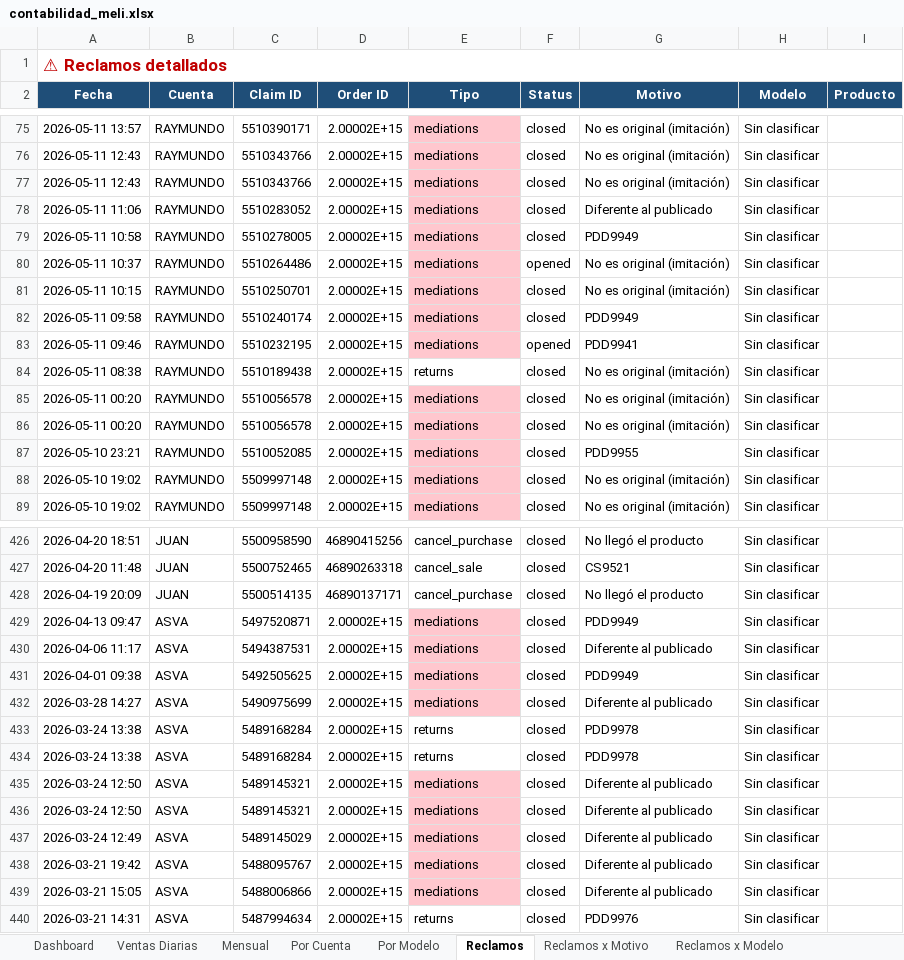
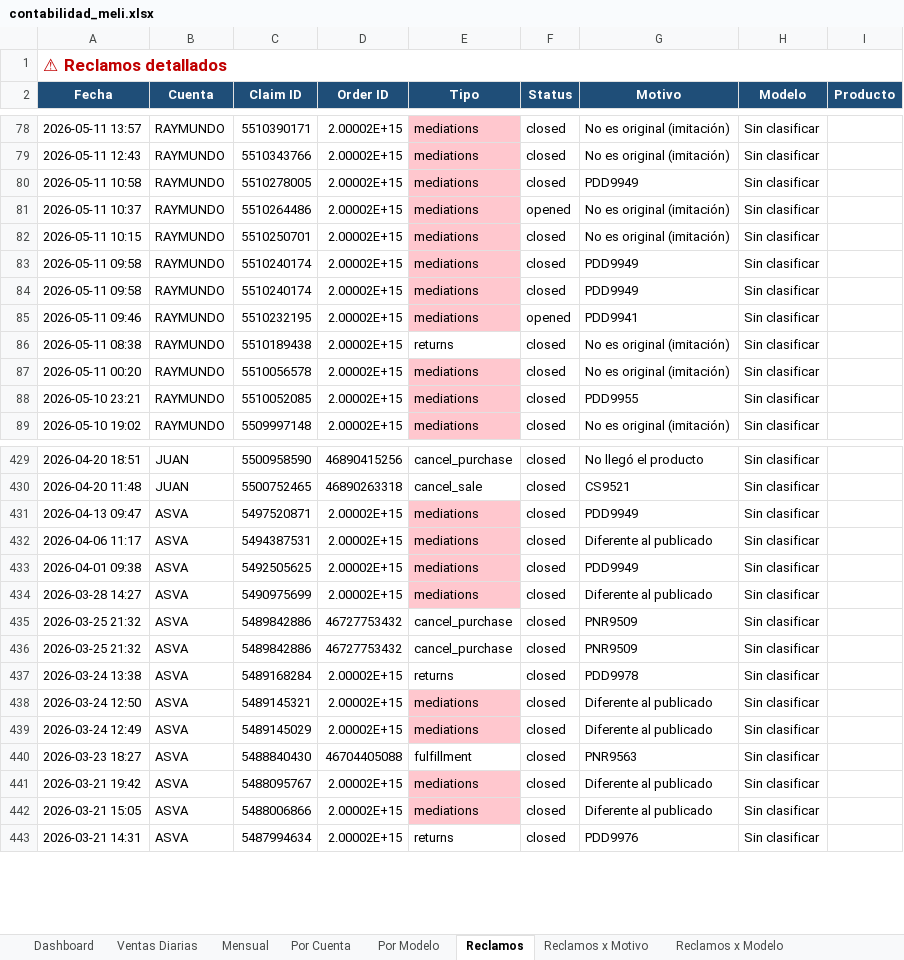
Before and after one commit to kxmwnzbzhn-spec/meli-autoresponder, an Excel workbook: contabilidad_meli.xlsx, sheet Reclamos, drawn as a sheet; only a part is shown, gaps mark what is left out; values as stored, in another font and other column widths than the file's, no borders; removed rows and columns are numbered as before the commit, all else as after; the diff covers the shown part only; the diff names each change by its address in the sheet, - before the commit and + after, or states it on an @@ line.

Commit message:
accounting cierre 2026-05-19

```diff
--- a/contabilidad_meli.xlsx (sheet Reclamos)
+++ b/contabilidad_meli.xlsx (sheet Reclamos)
-row 77: 2026-05-11 12:43 | RAYMUNDO | 5510343766 | 2.00002E+15 | mediations | closed | No es original (imitación) | Sin clasificar
-row 78: 2026-05-11 11:06 | RAYMUNDO | 5510283052 | 2.00002E+15 | mediations | closed | Diferente al publicado | Sin clasificar
+row 84: 2026-05-11 09:58 | RAYMUNDO | 5510240174 | 2.00002E+15 | mediations | closed | PDD9949 | Sin clasificar
-row 86: 2026-05-11 00:20 | RAYMUNDO | 5510056578 | 2.00002E+15 | mediations | closed | No es original (imitación) | Sin clasificar
-row 88: 2026-05-10 19:02 | RAYMUNDO | 5509997148 | 2.00002E+15 | mediations | closed | No es original (imitación) | Sin clasificar
-row 428: 2026-04-19 20:09 | JUAN | 5500514135 | 46890137171 | cancel_purchase | closed | No llegó el producto | Sin clasificar
-row 433: 2026-03-24 13:38 | ASVA | 5489168284 | 2.00002E+15 | returns | closed | PDD9978 | Sin clasificar
+row 435: 2026-03-25 21:32 | ASVA | 5489842886 | 46727753432 | cancel_purchase | closed | PNR9509 | Sin clasificar
+row 436: 2026-03-25 21:32 | ASVA | 5489842886 | 46727753432 | cancel_purchase | closed | PNR9509 | Sin clasificar
-row 436: 2026-03-24 12:50 | ASVA | 5489145321 | 2.00002E+15 | mediations | closed | Diferente al publicado | Sin clasificar
+row 440: 2026-03-23 18:27 | ASVA | 5488840430 | 46704405088 | fulfillment | closed | PNR9563 | Sin clasificar
```
Also changed, not shown: 22 added rows, 17 removed rows and 14 edited cells elsewhere in this sheet, sheet Ventas Diarias, sheet Dashboard, sheet Por Cuenta, sheet Reclamos x Motivo, sheet Por Modelo, sheet Mensual, 1 more sheet.
